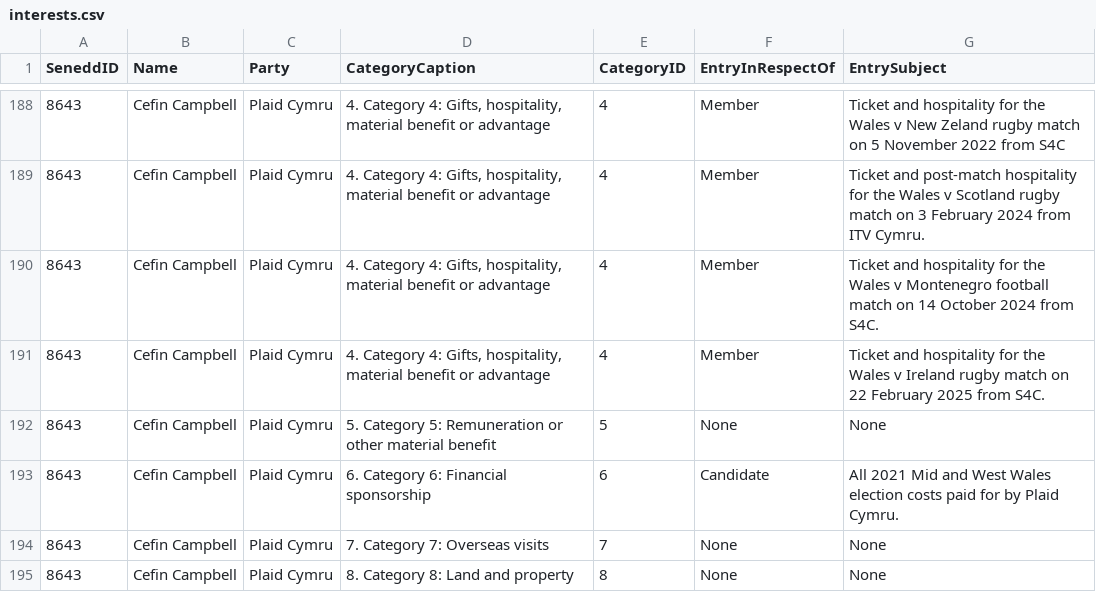
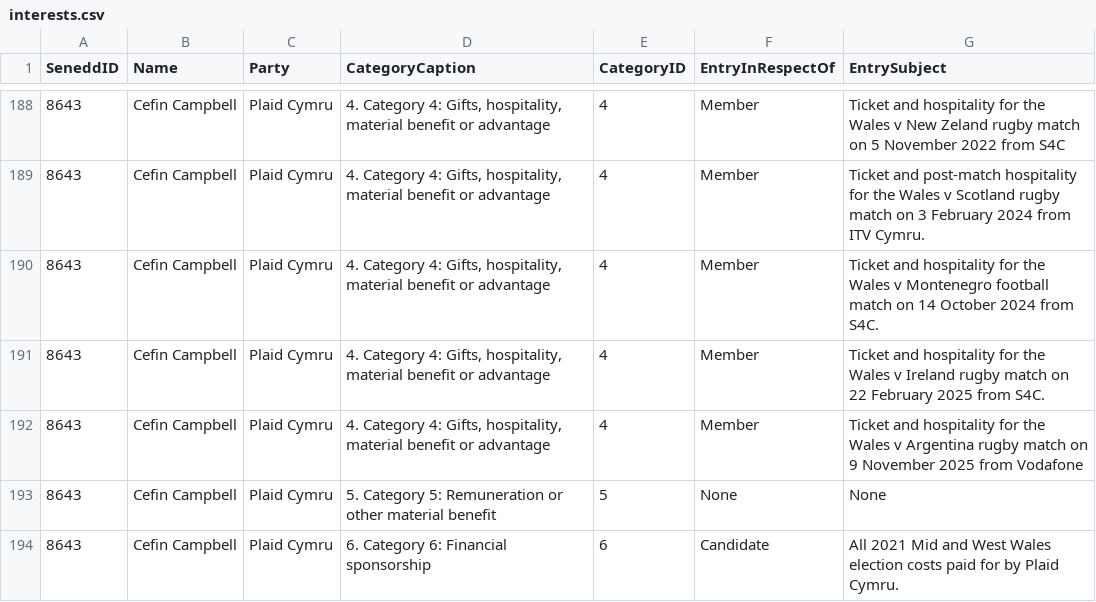
Before and after one commit to stupidpupil/senedd_scraper, a CSV file: interests.csv, drawn as a sheet; only a part is shown, gaps mark what is left out; the shorter side is filled out with more unchanged rows; the diff names each change by its address in the sheet, - before the commit and + after, or states it on an @@ line.

```diff
--- a/interests.csv
+++ b/interests.csv
+row 192: 8643 | Cefin Campbell | Plaid Cymru | 4. Category 4: Gifts, hospitality, material benefit or advantage | 4 | Member | Ticket and hospitality for the Wales v Argentina rugby match on 9 November 2025 from Vodafone
```
Also changed, not shown: registers_by_senedd_id/8643.csv, 1 other file.
